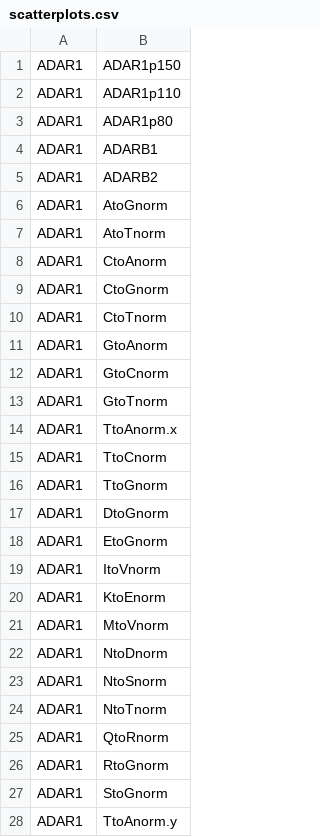
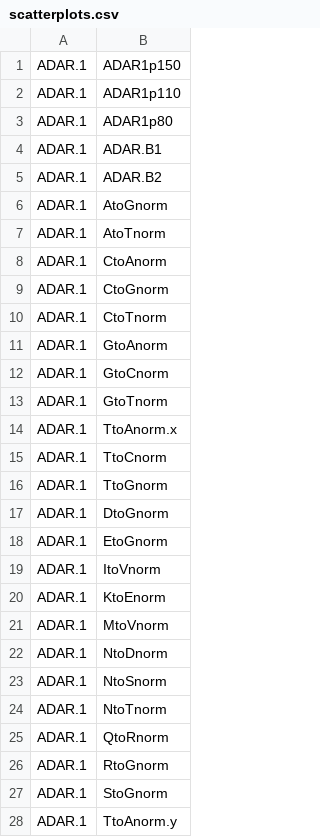
Before and after one commit to RNAdetective/AIDD, a CSV file: AIDDscripts/ExToolset/indexes/index/scatterplots.csv, drawn as a sheet; only a part is shown; the diff covers the shown part only.

```diff
--- a/AIDDscripts/ExToolset/indexes/index/scatterplots.csv
+++ b/AIDDscripts/ExToolset/indexes/index/scatterplots.csv
@@ -1,28 +1,28 @@
-ADAR1,ADAR1p150
-ADAR1,ADAR1p110
-ADAR1,ADAR1p80
-ADAR1,ADARB1
-ADAR1,ADARB2
-ADAR1,AtoGnorm
-ADAR1,AtoTnorm
-ADAR1,CtoAnorm
-ADAR1,CtoGnorm
-ADAR1,CtoTnorm
-ADAR1,GtoAnorm
-ADAR1,GtoCnorm
-ADAR1,GtoTnorm
-ADAR1,TtoAnorm.x
-ADAR1,TtoCnorm
-ADAR1,TtoGnorm
-ADAR1,DtoGnorm
-ADAR1,EtoGnorm
-ADAR1,ItoVnorm
-ADAR1,KtoEnorm
-ADAR1,MtoVnorm
-ADAR1,NtoDnorm
-ADAR1,NtoSnorm
-ADAR1,NtoTnorm
-ADAR1,QtoRnorm
-ADAR1,RtoGnorm
-ADAR1,StoGnorm
-ADAR1,TtoAnorm.y
+ADAR.1,ADAR1p150
+ADAR.1,ADAR1p110
+ADAR.1,ADAR1p80
+ADAR.1,ADAR.B1
+ADAR.1,ADAR.B2
+ADAR.1,AtoGnorm
+ADAR.1,AtoTnorm
+ADAR.1,CtoAnorm
+ADAR.1,CtoGnorm
+ADAR.1,CtoTnorm
+ADAR.1,GtoAnorm
+ADAR.1,GtoCnorm
+ADAR.1,GtoTnorm
+ADAR.1,TtoAnorm.x
+ADAR.1,TtoCnorm
+ADAR.1,TtoGnorm
+ADAR.1,DtoGnorm
+ADAR.1,EtoGnorm
+ADAR.1,ItoVnorm
+ADAR.1,KtoEnorm
+ADAR.1,MtoVnorm
+ADAR.1,NtoDnorm
+ADAR.1,NtoSnorm
+ADAR.1,NtoTnorm
+ADAR.1,QtoRnorm
+ADAR.1,RtoGnorm
+ADAR.1,StoGnorm
+ADAR.1,TtoAnorm.y
```
Also changed, not shown: 95 edited cells elsewhere in this file, 12 other files.
